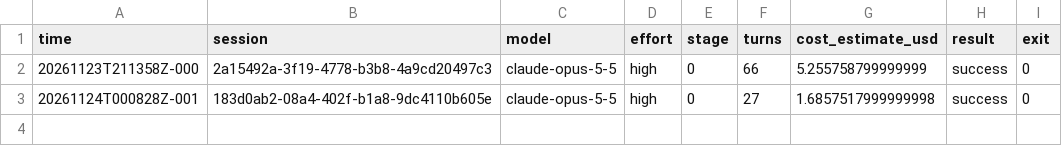
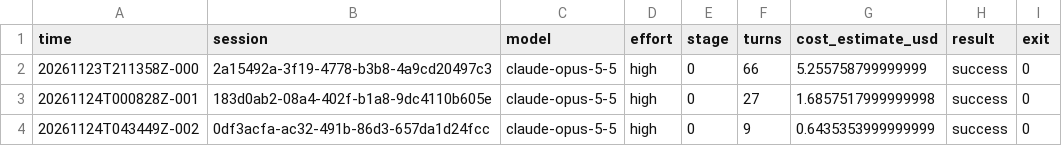
Before and after one commit to andrewheejay/act-weight-editing, a TSV file: logs/sessions.tsv, drawn as a sheet.

Commit message:
referee: session log

```diff
--- a/logs/sessions.tsv
+++ b/logs/sessions.tsv
@@ -3 +3,2 @@ time	session	model	effort	stage	turns	cost_estimate_usd	result	exit
 20261124T000828Z-001	183d0ab2-08a4-402f-b1a8-9dc4110b605e	claude-opus-5-5	high	0	27	1.6857517999999998	success	0
+20261124T043449Z-002	0df3acfa-ac32-491b-86d3-657da1d24fcc	claude-opus-5-5	high	0	9	0.6435353999999999	success	0
```
